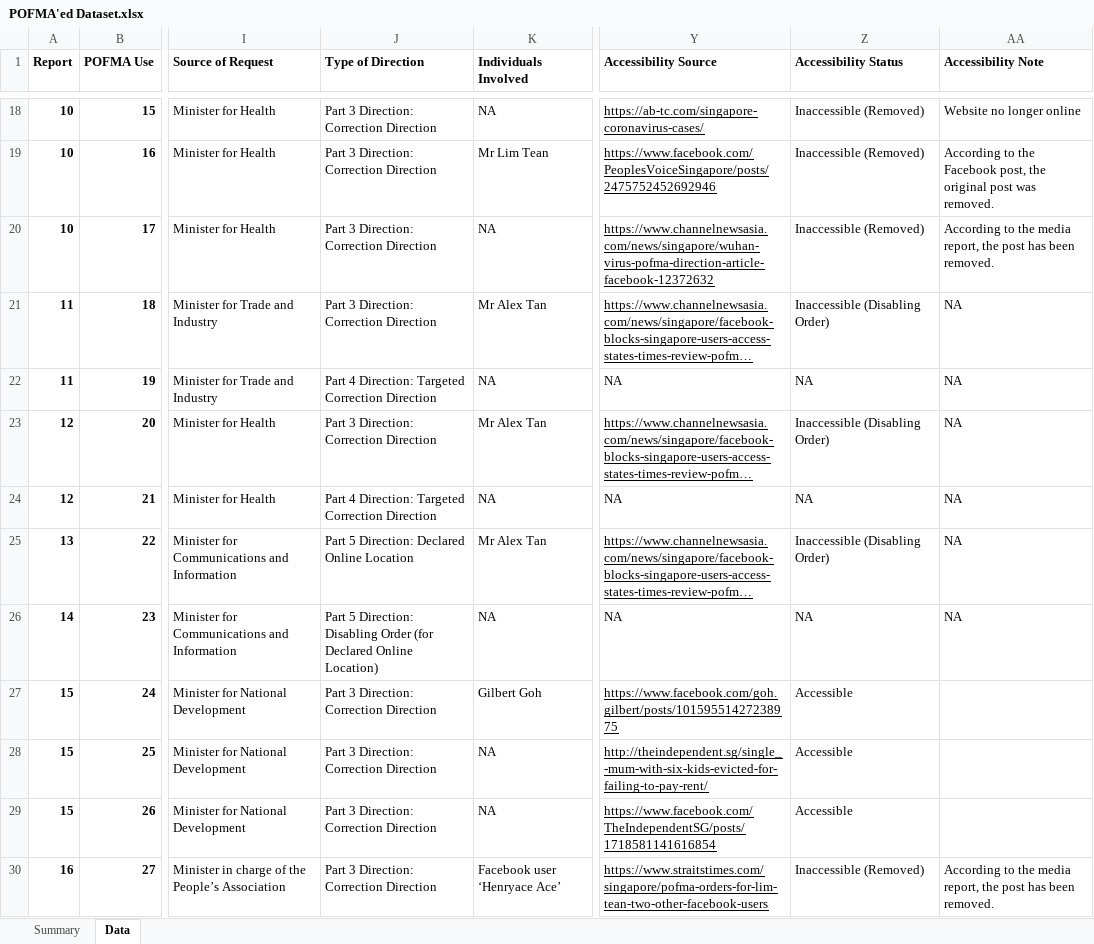
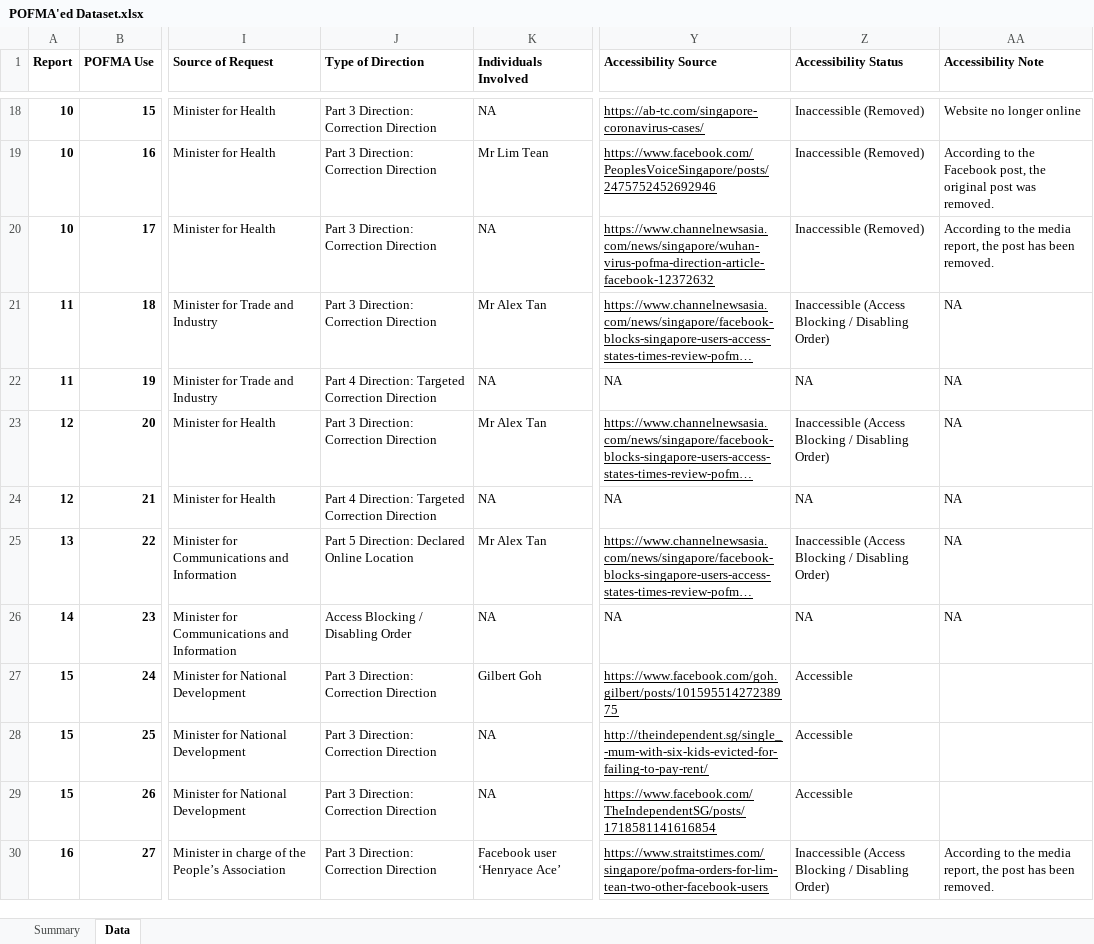
Before and after one commit to flyingkai/POFMAed, an Excel workbook: POFMA'ed Dataset.xlsx, sheet Data, drawn as a sheet; only a part is shown, gaps mark what is left out; long unchanged cells end in …; values as stored, in another font and other column widths than the file's, no borders; the diff covers the shown part only; the diff names each change by its address in the sheet, - before the commit and + after, or states it on an @@ line.

Commit message:
v2020.07.05
Inclusion of 4 new reports, 12 new POFMA uses, and 11 new communications. Edited categories and codebook to combine all access blocking and disabling orders into a single category.

```diff
--- a/POFMA'ed Dataset.xlsx (sheet Data)
+++ b/POFMA'ed Dataset.xlsx (sheet Data)
-Z21 (Accessibility Status): Inaccessible (Disabling Order)
+Z21 (Accessibility Status): Inaccessible (Access Blocking / Disabling Order)
-Z23 (Accessibility Status): Inaccessible (Disabling Order)
+Z23 (Accessibility Status): Inaccessible (Access Blocking / Disabling Order)
-Z25 (Accessibility Status): Inaccessible (Disabling Order)
+Z25 (Accessibility Status): Inaccessible (Access Blocking / Disabling Order)
-J26 (Type of Direction): Part 5 Direction: Disabling Order (for Declared Online Location)
+J26 (Type of Direction): Access Blocking / Disabling Order
-Z30 (Accessibility Status): Inaccessible (Removed)
+Z30 (Accessibility Status): Inaccessible (Access Blocking / Disabling Order)
```
Also changed, not shown: 13 added rows and 22 edited cells elsewhere in this sheet, sheet Summary, formulas that keep their value, charts or pictures, 2 other files.
